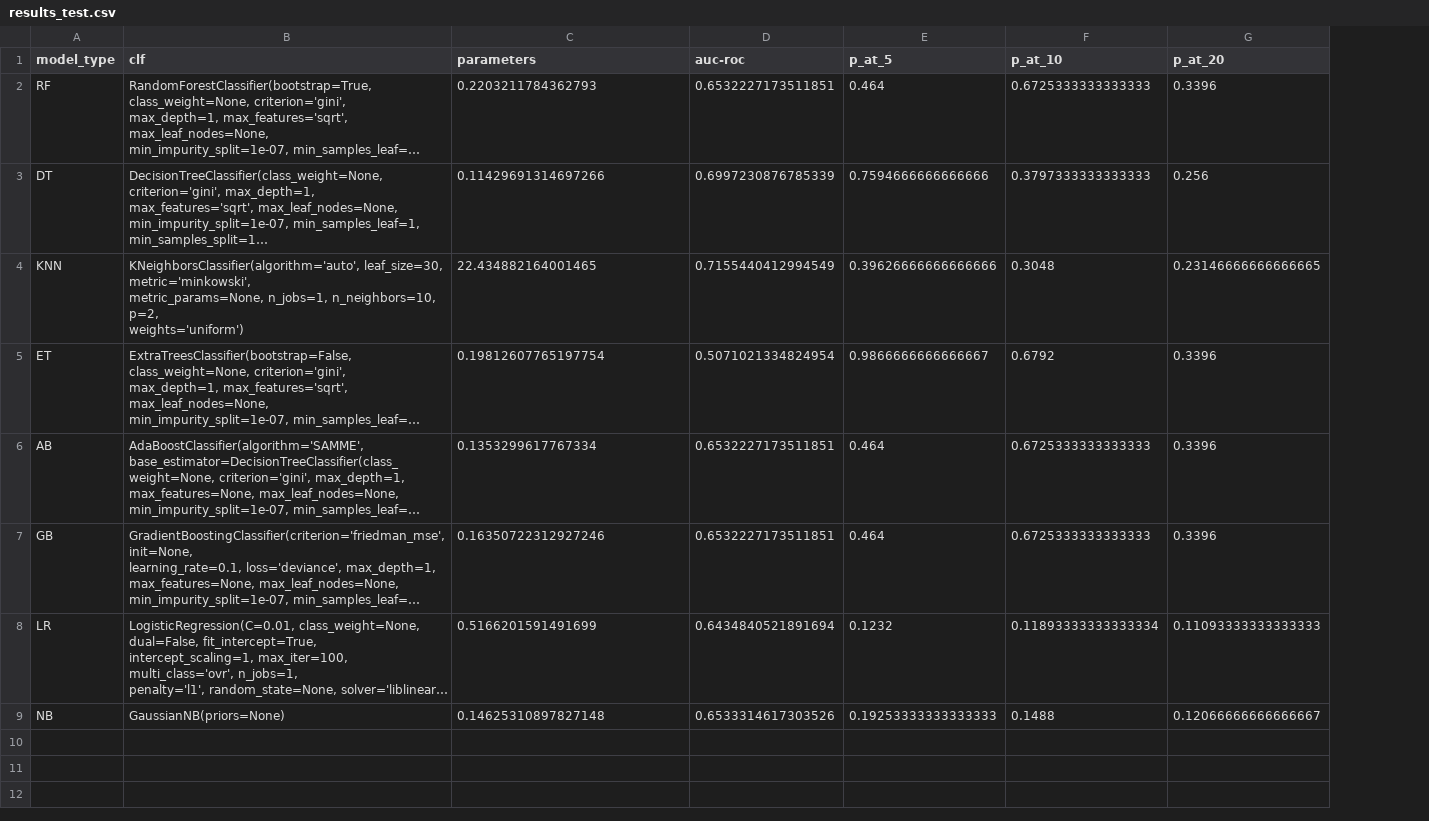
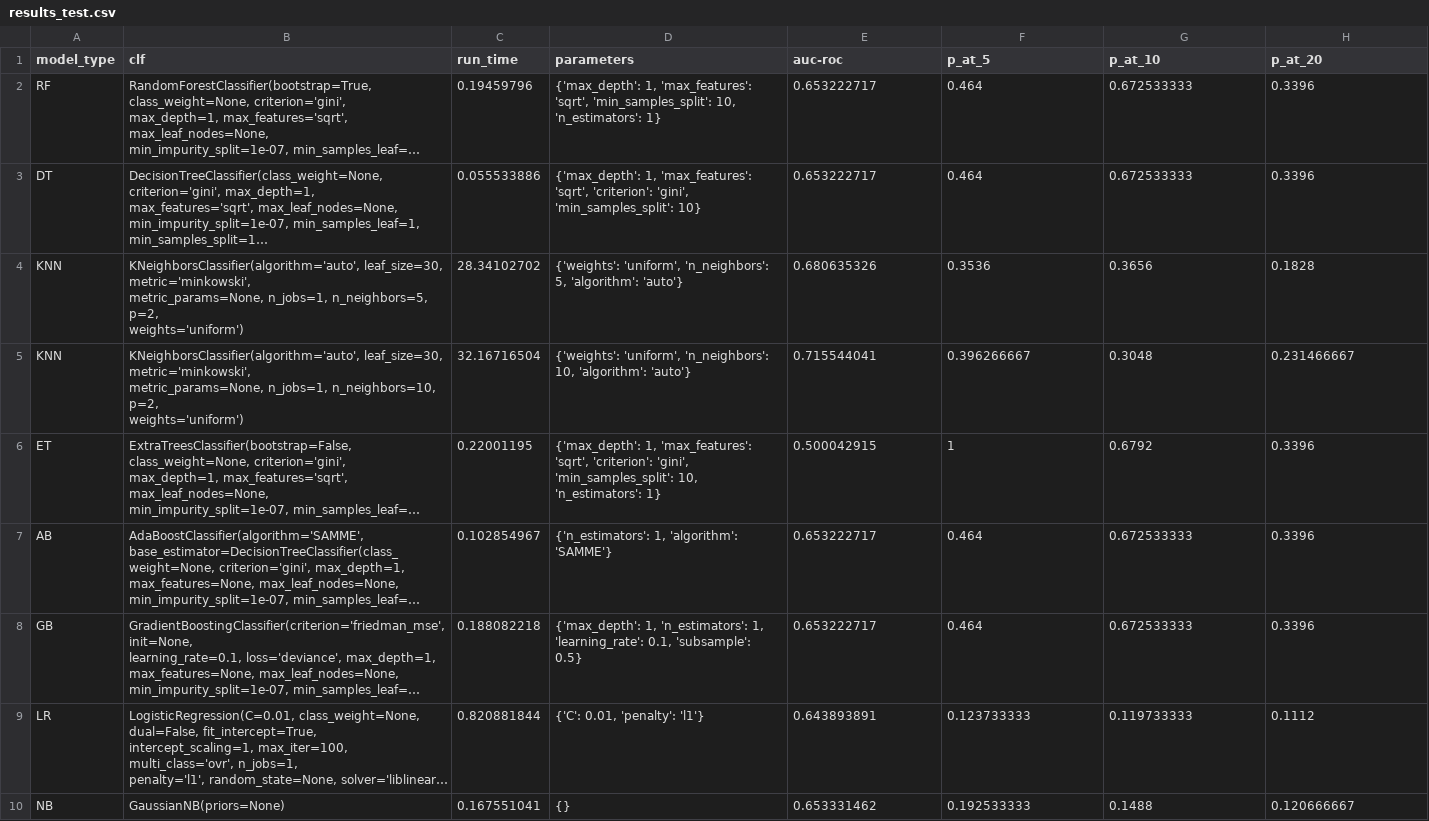
Before and after one commit to coxas/CAPP30254, a CSV file: HW3/results_test.csv, drawn as a sheet; long unchanged cells end in …; addresses are those after the commit; ↵ is a line break in a cell; the diff names each change by its address in the sheet, - before the commit and + after, or states it on an @@ line.

Commit message:
corrected grid

```diff
--- a/HW3/results_test.csv
+++ b/HW3/results_test.csv
+column C (run_time), rows 2-3: 0.19459796 | 0.055533886; rows 5-10: 32.16716504 | 0.22001195 | 0.102854967 | 0.188082218 | 0.820881844 | 0.167551041
-D2 (parameters): 0.2203211784362793
+D2 (parameters): {'max_depth': 1, 'max_features': 'sqrt', 'min_samples_split': 10, 'n_estimators': 1}
-E2 (auc-roc): 0.6532227173511851
+E2 (auc-roc): 0.653222717
-G2 (p_at_10): 0.6725333333333333
+G2 (p_at_10): 0.672533333
-D3 (parameters): 0.11429691314697266
+D3 (parameters): {'max_depth': 1, 'max_features': 'sqrt', 'criterion': 'gini', 'min_samples_split': 10}
-E3 (auc-roc): 0.6997230876785339
+E3 (auc-roc): 0.653222717
-F3 (p_at_5): 0.7594666666666666
+F3 (p_at_5): 0.464
-G3 (p_at_10): 0.3797333333333333
+G3 (p_at_10): 0.672533333
-H3 (p_at_20): 0.256
+H3 (p_at_20): 0.3396
+row 4: KNN | KNeighborsClassifier(algorithm='auto', leaf_size=30, metric='minkowski', ↵ metric_params=None, n_jobs=1, n_neighbors=5, p=2, ↵ weights='uniform') | 28.34102702 | {'weights': 'uniform', 'n_neighbors': 5, 'algorithm': 'auto'} | 0.680635326 | 0.3536 | 0.3656 | 0.1828
-D5 (parameters): 22.434882164001465
+D5 (parameters): {'weights': 'uniform', 'n_neighbors': 10, 'algorithm': 'auto'}
-E5 (auc-roc): 0.7155440412994549
+E5 (auc-roc): 0.715544041
-F5 (p_at_5): 0.39626666666666666
+F5 (p_at_5): 0.396266667
-H5 (p_at_20): 0.23146666666666665
+H5 (p_at_20): 0.231466667
-D6 (parameters): 0.19812607765197754
+D6 (parameters): {'max_depth': 1, 'max_features': 'sqrt', 'criterion': 'gini', 'min_samples_split': 10, 'n_estimators': 1}
-E6 (auc-roc): 0.5071021334824954
+E6 (auc-roc): 0.500042915
-F6 (p_at_5): 0.9866666666666667
+F6 (p_at_5): 1
-D7 (parameters): 0.1353299617767334
+D7 (parameters): {'n_estimators': 1, 'algorithm': 'SAMME'}
-E7:E8 (auc-roc): 0.6532227173511851
+E7:E8 (auc-roc): 0.653222717
-G7:G8 (p_at_10): 0.6725333333333333
+G7:G8 (p_at_10): 0.672533333
-D8 (parameters): 0.16350722312927246
+D8 (parameters): {'max_depth': 1, 'n_estimators': 1, 'learning_rate': 0.1, 'subsample': 0.5}
-D9 (parameters): 0.5166201591491699
+D9 (parameters): {'C': 0.01, 'penalty': 'l1'}
-E9 (auc-roc): 0.6434840521891694
+E9 (auc-roc): 0.643893891
-F9 (p_at_5): 0.1232
+F9 (p_at_5): 0.123733333
-G9 (p_at_10): 0.11893333333333334
+G9 (p_at_10): 0.119733333
-H9 (p_at_20): 0.11093333333333333
+H9 (p_at_20): 0.1112
-D10 (parameters): 0.14625310897827148
+D10 (parameters): {}
-E10 (auc-roc): 0.6533314617303526
+E10 (auc-roc): 0.653331462
-F10 (p_at_5): 0.19253333333333333
+F10 (p_at_5): 0.192533333
-H10 (p_at_20): 0.12066666666666667
+H10 (p_at_20): 0.120666667
```
